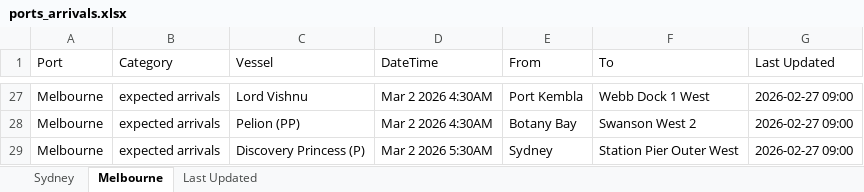
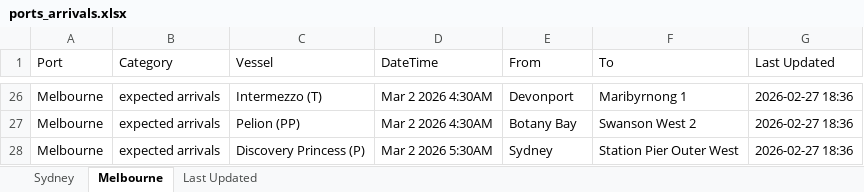
Before and after one commit to IT-ships/python-automation, an Excel workbook: output/ports_arrivals.xlsx, sheet Melbourne, drawn as a sheet; only a part is shown, gaps mark what is left out; values as stored, in another font and other column widths than the file's, no borders; addresses are those after the commit; the diff covers the shown part only; the diff names each change by its address in the sheet, - before the commit and + after, or states it on an @@ line.

```diff
--- a/output/ports_arrivals.xlsx (sheet Melbourne)
+++ b/output/ports_arrivals.xlsx (sheet Melbourne)
-C26 (Vessel): Lord Vishnu
+C26 (Vessel): Intermezzo (T)
-E26 (From): Port Kembla
+E26 (From): Devonport
-F26 (To): Webb Dock 1 West
+F26 (To): Maribyrnong 1
-G26:G28 (Last Updated): 2026-02-27 09:00
+G26:G28 (Last Updated): 2026-02-27 18:36
```
Also changed, not shown: other rows of this sheet, sheet Sydney, sheet Last Updated.
